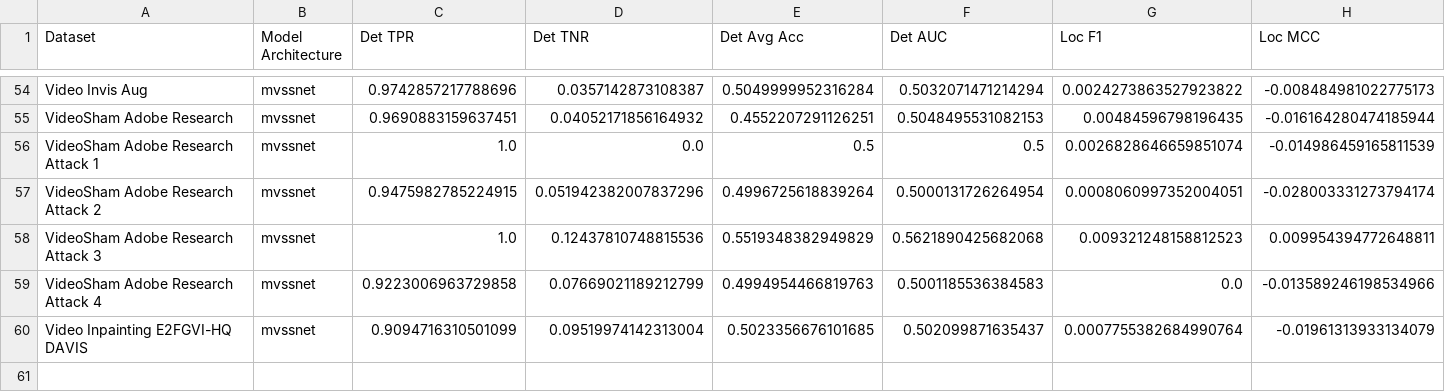
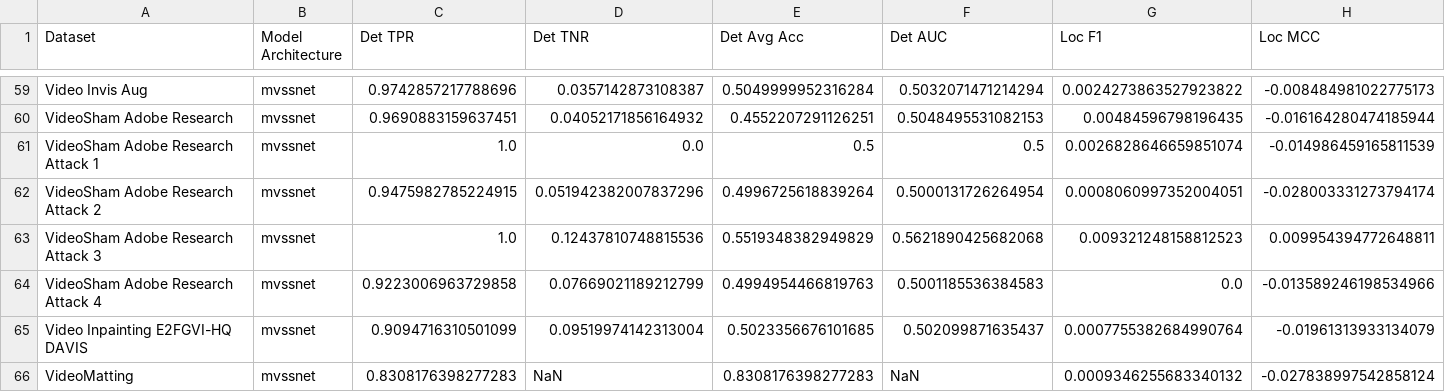
Before and after one commit to ductai199x/benchmarking-video-image-forensic-algorithms, a CSV file: benchmark_results.csv, drawn as a sheet; only a part is shown, gaps mark what is left out; the diff covers the shown part only; the diff names each change by its address in the sheet, - before the commit and + after, or states it on an @@ line.

Commit message:
add benchmarks for video matting

```diff
--- a/benchmark_results.csv
+++ b/benchmark_results.csv
+row 66: VideoMatting | mvssnet | 0.8308176398277283 | NaN | 0.8308176398277283 | NaN | 0.0009346255683340132 | -0.027838997542858124
```
Also changed, not shown: 5 added rows elsewhere in this file, 6 other files.
